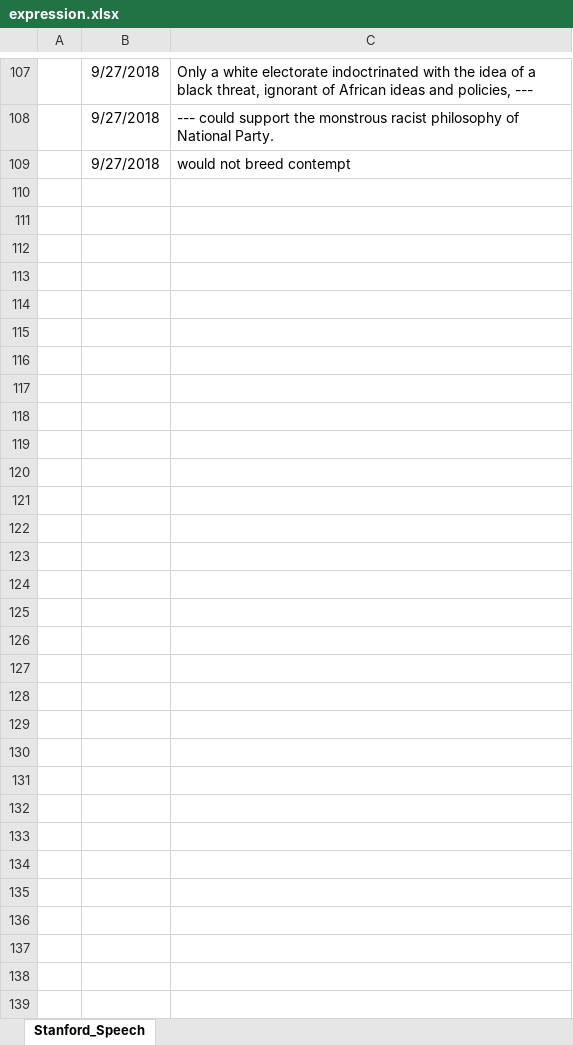
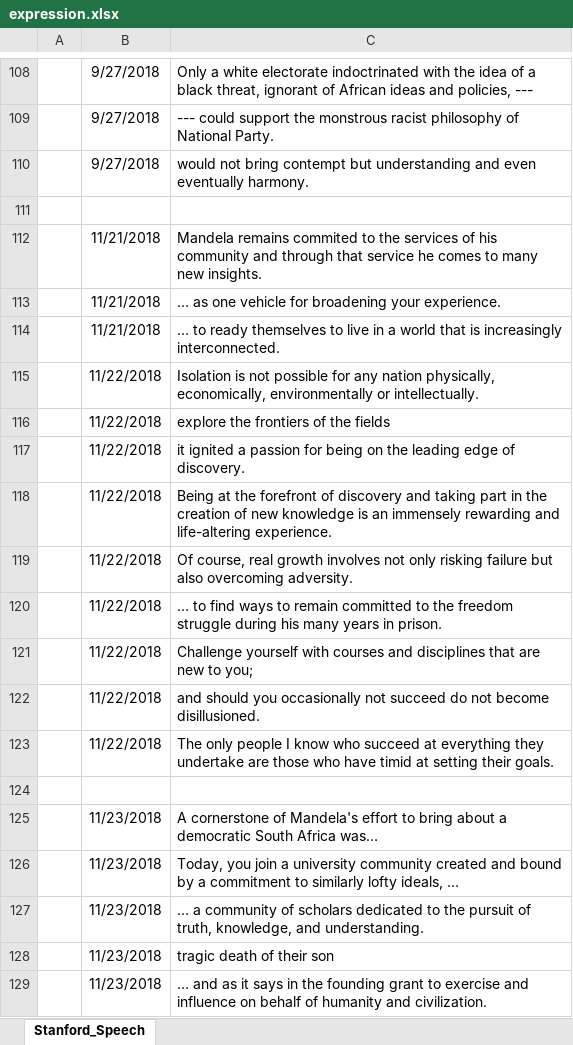
Before and after one commit to Aimery1990/gitRepository, an Excel workbook: english_learning/expression.xlsx, sheet Stanford_Speech, drawn as a sheet; only a part is shown, gaps mark what is left out; values as stored, in another font and other column widths than the file's, no borders; addresses are those after the commit; the diff covers the shown part only; the diff names each change by its address in the sheet, - before the commit and + after, or states it on an @@ line.

Commit message:
update english_learning/expression.xlsx

```diff
--- a/english_learning/expression.xlsx (sheet Stanford_Speech)
+++ b/english_learning/expression.xlsx (sheet Stanford_Speech)
-C110: would not breed contempt
+C110: would not bring contempt but understanding and even eventually harmony.
+row 111: (empty)
+row 112:  | 11/21/2018 | Mandela remains commited to the services of his community and through that service he comes to many new insights.
+row 113:  | 11/21/2018 | … as one vehicle for broadening your experience.
+row 114:  | 11/21/2018 | … to ready themselves to live in a world that is increasingly interconnected.
+row 115:  | 11/22/2018 | Isolation is not possible for any nation physically, economically, environmentally or intellectually.
+row 116:  | 11/22/2018 | explore the frontiers of the fields
+row 117:  | 11/22/2018 | it ignited a passion for being on the leading edge of discovery.
+row 118:  | 11/22/2018 | Being at the forefront of discovery and taking part in the creation of new knowledge is an immensely rewarding and life-altering experience.
+row 119:  | 11/22/2018 | Of course, real growth involves not only risking failure but also overcoming adversity.
+row 120:  | 11/22/2018 | … to find ways to remain committed to the freedom struggle during his many years in prison.
+row 121:  | 11/22/2018 | Challenge yourself with courses and disciplines that are new to you;
+row 122:  | 11/22/2018 | and should you occasionally not succeed do not become disillusioned.
+row 123:  | 11/22/2018 | The only people I know who succeed at everything they undertake are those who have timid at setting their goals.
+row 124: (empty)
+row 125:  | 11/23/2018 | A cornerstone of Mandela's effort to bring about a democratic South Africa was…
+row 126:  | 11/23/2018 | Today, you join a university community created and bound by a commitment to similarly lofty ideals, …
+row 127:  | 11/23/2018 | … a community of scholars dedicated to the pursuit of truth, knowledge, and understanding.
+row 128:  | 11/23/2018 | tragic death of their son
+row 129:  | 11/23/2018 | … and as it says in the founding grant to exercise and influence on behalf of humanity and civilization.
```
Also changed, not shown: 14 added rows elsewhere in this sheet.
